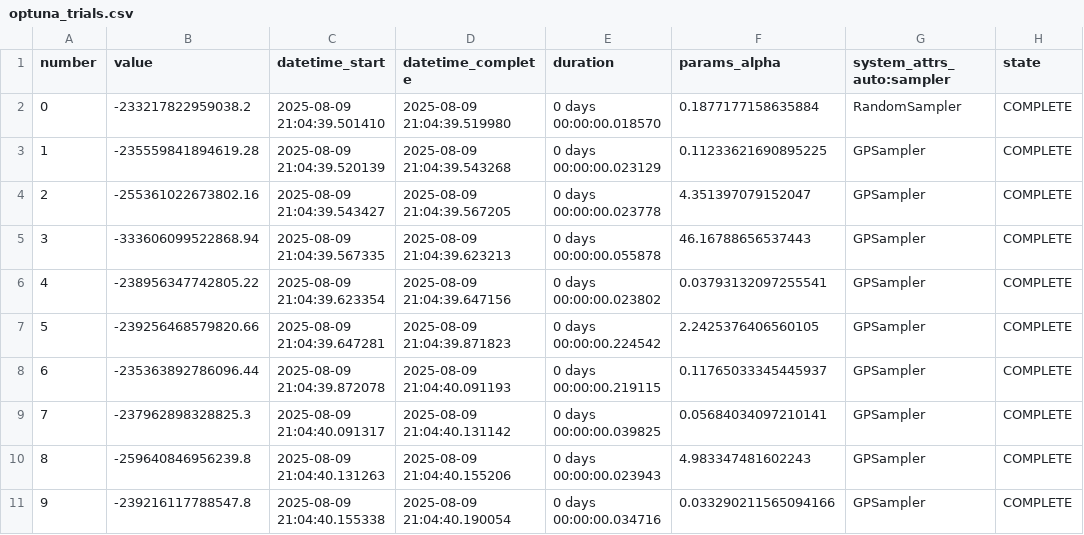
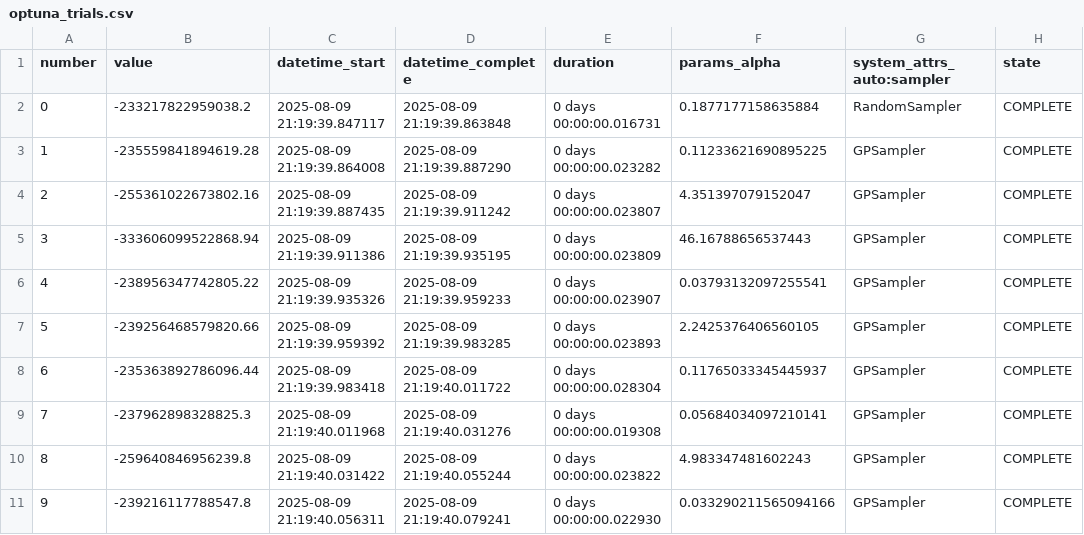
Before and after one commit to BaffoBello14/stimatrix, a CSV file: models/ridge/optuna_trials.csv, drawn as a sheet; only a part is shown; the diff covers the shown part only.

```diff
--- a/models/ridge/optuna_trials.csv
+++ b/models/ridge/optuna_trials.csv
@@ -1,11 +1,11 @@
 number,value,datetime_start,datetime_complete,duration,params_alpha,system_attrs_auto:sampler,state
-0,-233217822959038.2,2025-08-09 21:04:39.501410,2025-08-09 21:04:39.519980,0 days 00:00:00.018570,0.1877177158635884,RandomSampler,COMPLETE
-1,-235559841894619.28,2025-08-09 21:04:39.520139,2025-08-09 21:04:39.543268,0 days 00:00:00.023129,0.11233621690895225,GPSampler,COMPLETE
-2,-255361022673802.16,2025-08-09 21:04:39.543427,2025-08-09 21:04:39.567205,0 days 00:00:00.023778,4.351397079152047,GPSampler,COMPLETE
-3,-333606099522868.94,2025-08-09 21:04:39.567335,2025-08-09 21:04:39.623213,0 days 00:00:00.055878,46.16788656537443,GPSampler,COMPLETE
-4,-238956347742805.22,2025-08-09 21:04:39.623354,2025-08-09 21:04:39.647156,0 days 00:00:00.023802,0.03793132097255541,GPSampler,COMPLETE
-5,-239256468579820.66,2025-08-09 21:04:39.647281,2025-08-09 21:04:39.871823,0 days 00:00:00.224542,2.2425376406560105,GPSampler,COMPLETE
-6,-235363892786096.44,2025-08-09 21:04:39.872078,2025-08-09 21:04:40.091193,0 days 00:00:00.219115,0.11765033345445937,GPSampler,COMPLETE
-7,-237962898328825.3,2025-08-09 21:04:40.091317,2025-08-09 21:04:40.131142,0 days 00:00:00.039825,0.05684034097210141,GPSampler,COMPLETE
-8,-259640846956239.8,2025-08-09 21:04:40.131263,2025-08-09 21:04:40.155206,0 days 00:00:00.023943,4.983347481602243,GPSampler,COMPLETE
-9,-239216117788547.8,2025-08-09 21:04:40.155338,2025-08-09 21:04:40.190054,0 days 00:00:00.034716,0.033290211565094166,GPSampler,COMPLETE
+0,-233217822959038.2,2025-08-09 21:19:39.847117,2025-08-09 21:19:39.863848,0 days 00:00:00.016731,0.1877177158635884,RandomSampler,COMPLETE
+1,-235559841894619.28,2025-08-09 21:19:39.864008,2025-08-09 21:19:39.887290,0 days 00:00:00.023282,0.11233621690895225,GPSampler,COMPLETE
+2,-255361022673802.16,2025-08-09 21:19:39.887435,2025-08-09 21:19:39.911242,0 days 00:00:00.023807,4.351397079152047,GPSampler,COMPLETE
+3,-333606099522868.94,2025-08-09 21:19:39.911386,2025-08-09 21:19:39.935195,0 days 00:00:00.023809,46.16788656537443,GPSampler,COMPLETE
+4,-238956347742805.22,2025-08-09 21:19:39.935326,2025-08-09 21:19:39.959233,0 days 00:00:00.023907,0.03793132097255541,GPSampler,COMPLETE
+5,-239256468579820.66,2025-08-09 21:19:39.959392,2025-08-09 21:19:39.983285,0 days 00:00:00.023893,2.2425376406560105,GPSampler,COMPLETE
+6,-235363892786096.44,2025-08-09 21:19:39.983418,2025-08-09 21:19:40.011722,0 days 00:00:00.028304,0.11765033345445937,GPSampler,COMPLETE
+7,-237962898328825.3,2025-08-09 21:19:40.011968,2025-08-09 21:19:40.031276,0 days 00:00:00.019308,0.05684034097210141,GPSampler,COMPLETE
+8,-259640846956239.8,2025-08-09 21:19:40.031422,2025-08-09 21:19:40.055244,0 days 00:00:00.023822,4.983347481602243,GPSampler,COMPLETE
+9,-239216117788547.8,2025-08-09 21:19:40.056311,2025-08-09 21:19:40.079241,0 days 00:00:00.022930,0.033290211565094166,GPSampler,COMPLETE
```
Also changed, not shown: 120 edited cells elsewhere in this file, 4 other files.
